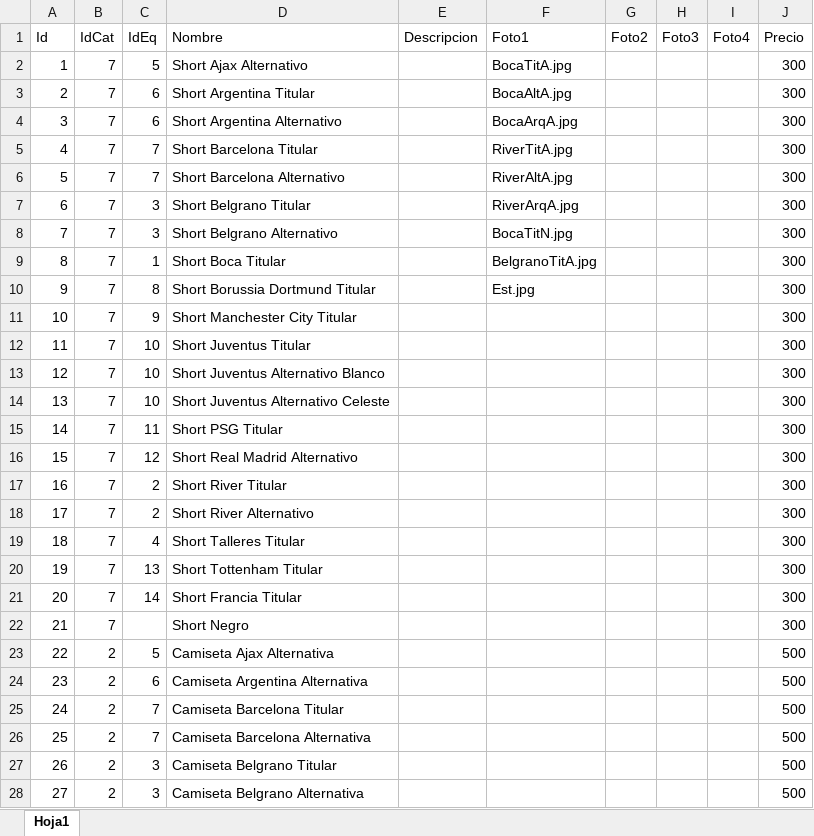
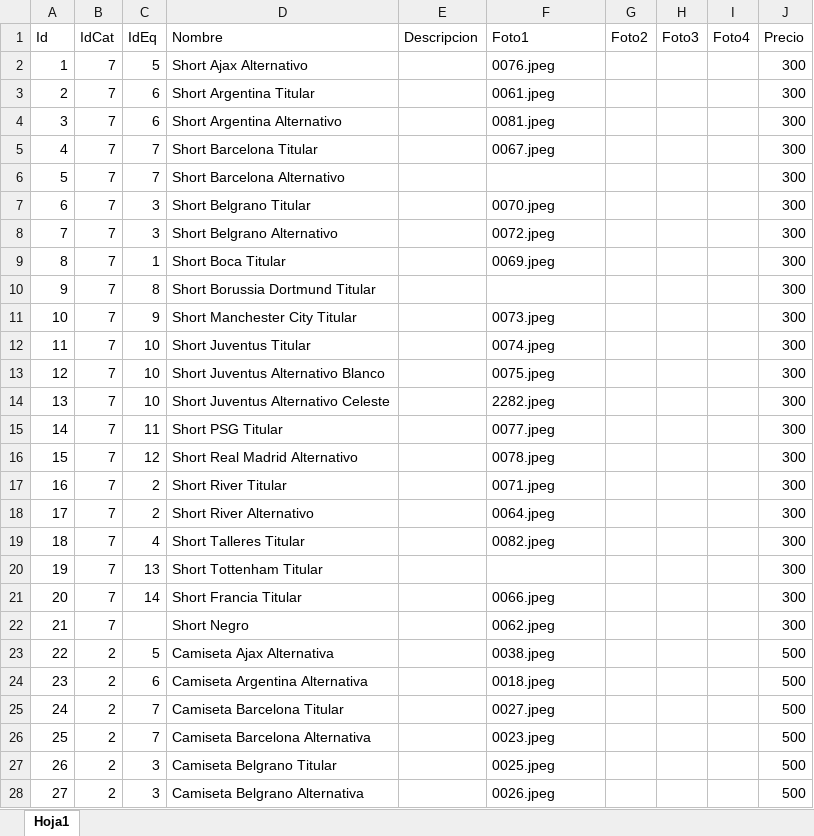
Before and after one commit to fanaticosdtp/fanaticos-catalog-node, an Excel workbook: data/Productos.xlsx, sheet Hoja1, drawn as a sheet; only a part is shown; values as stored, in another font and other column widths than the file's, no borders; charts and pictures not drawn; the diff covers the shown part only; the diff names each change by its address in the sheet, - before the commit and + after, or states it on an @@ line.

```diff
--- a/data/Productos.xlsx (sheet Hoja1)
+++ b/data/Productos.xlsx (sheet Hoja1)
-F2 (Foto1): BocaTitA.jpg
+F2 (Foto1): 0076.jpeg
-F3 (Foto1): BocaAltA.jpg
+F3 (Foto1): 0061.jpeg
-F4 (Foto1): BocaArqA.jpg
+F4 (Foto1): 0081.jpeg
-F5 (Foto1): RiverTitA.jpg
+F5 (Foto1): 0067.jpeg
-F6 (Foto1): RiverAltA.jpg
+F6 (Foto1): (empty)
-F7 (Foto1): RiverArqA.jpg
+F7 (Foto1): 0070.jpeg
-F8 (Foto1): BocaTitN.jpg
+F8 (Foto1): 0072.jpeg
-F9 (Foto1): BelgranoTitA.jpg
+F9 (Foto1): 0069.jpeg
-F10 (Foto1): Est.jpg
+F10 (Foto1): (empty)
-F11 (Foto1): (empty)
+F11 (Foto1): 0073.jpeg
-F12 (Foto1): (empty)
+F12 (Foto1): 0074.jpeg
-F13 (Foto1): (empty)
+F13 (Foto1): 0075.jpeg
-F14 (Foto1): (empty)
+F14 (Foto1): 2282.jpeg
-F15 (Foto1): (empty)
+F15 (Foto1): 0077.jpeg
-F16 (Foto1): (empty)
+F16 (Foto1): 0078.jpeg
-F17 (Foto1): (empty)
+F17 (Foto1): 0071.jpeg
-F18 (Foto1): (empty)
+F18 (Foto1): 0064.jpeg
-F19 (Foto1): (empty)
+F19 (Foto1): 0082.jpeg
-F21 (Foto1): (empty)
+F21 (Foto1): 0066.jpeg
-F22 (Foto1): (empty)
+F22 (Foto1): 0062.jpeg
-F23 (Foto1): (empty)
+F23 (Foto1): 0038.jpeg
-F24 (Foto1): (empty)
+F24 (Foto1): 0018.jpeg
-F25 (Foto1): (empty)
+F25 (Foto1): 0027.jpeg
-F26 (Foto1): (empty)
+F26 (Foto1): 0023.jpeg
-F27 (Foto1): (empty)
+F27 (Foto1): 0025.jpeg
-F28 (Foto1): (empty)
+F28 (Foto1): 0026.jpeg
```
Also changed, not shown: 178 edited cells elsewhere in this sheet, data/Stock.xlsx, data/Varios.xlsx, 1 other file.
